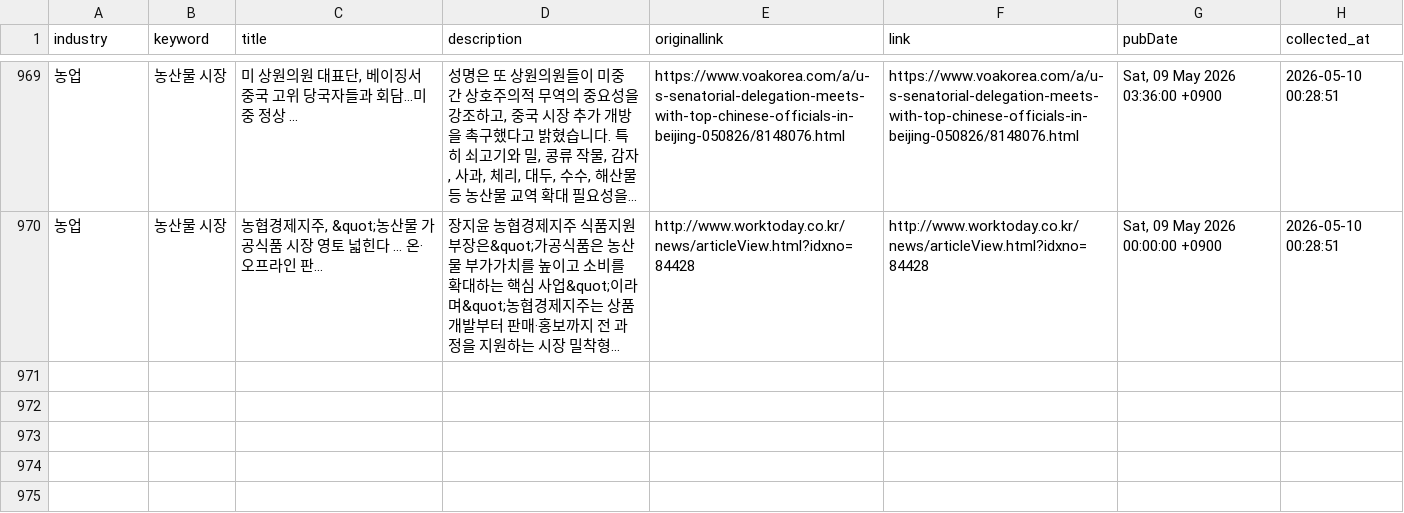
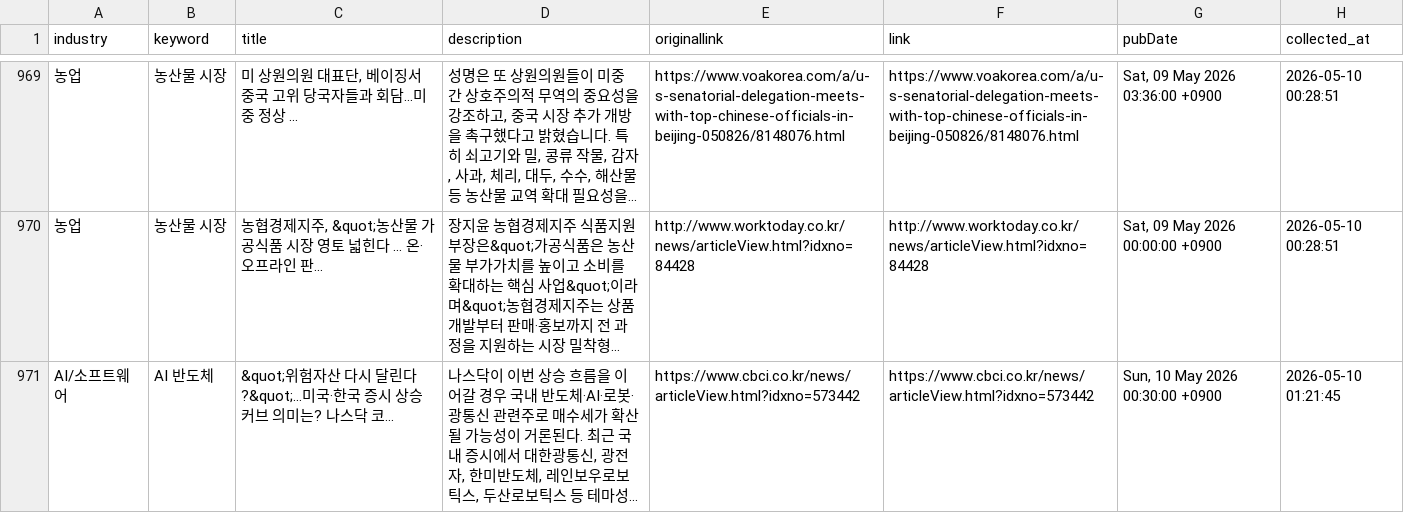
Before and after one commit to starpilpython/stock_dashboard, a CSV file: data/news_history/news_2026-05-10.csv, drawn as a sheet; only a part is shown, gaps mark what is left out; long unchanged cells end in …; the diff names each change by its address in the sheet, - before the commit and + after, or states it on an @@ line.

Commit message:
data: local update 2026-05-10  1:23

```diff
--- a/data/news_history/news_2026-05-10.csv
+++ b/data/news_history/news_2026-05-10.csv
+row 971: AI/소프트웨어 | AI 반도체 | &quot;위험자산 다시 달린다?&quot;…미국·한국 증시 상승커브 의미는? 나스닥 코... | 나스닥이 이번 상승 흐름을 이어갈 경우 국내 반도체·AI·로봇·광통신 관련주로 매수세가 확산될 가능성이 거론된다. 최근 국내 증시에서 대한광통신, 광전자, 한미반도체, 레인보우로보틱스, 두산로보틱스 등 테마성... | https://www.cbci.co.kr/news/articleView.html?idxno=573442 | https://www.cbci.co.kr/news/articleView.html?idxno=573442 | Sun, 10 May 2026 00:30:00 +0900 | 2026-05-10 01:21:45
```
Also changed, not shown: 2 other files.
